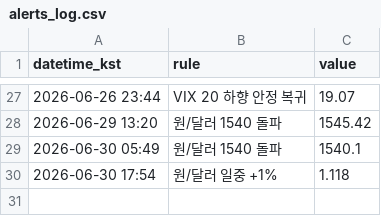
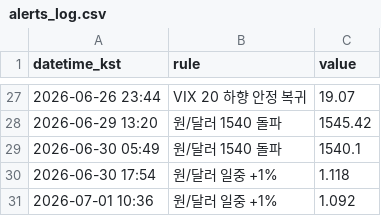
Before and after one commit to Carrick16GGMU/Carrick-the-Glory, a CSV file: alerts_log.csv, drawn as a sheet; only a part is shown, gaps mark what is left out; the diff names each change by its address in the sheet, - before the commit and + after, or states it on an @@ line.

```diff
--- a/alerts_log.csv
+++ b/alerts_log.csv
+row 31: 2026-07-01 10:36 | 원/달러 일중 +1% | 1.092
```
Also changed, not shown: 1 other file.
